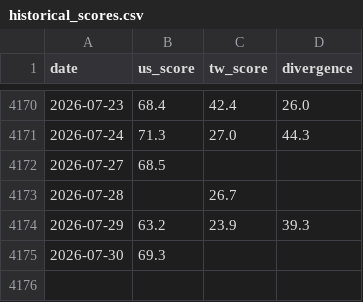
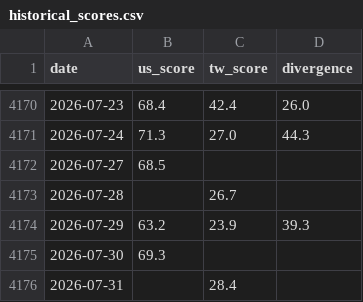
Before and after one commit to WenyuChiou/grisi, a CSV file: data/historical_scores.csv, drawn as a sheet; only a part is shown, gaps mark what is left out.

```diff
--- a/data/historical_scores.csv
+++ b/data/historical_scores.csv
@@ -4175 +4175,2 @@ date,us_score,tw_score,divergence
 2026-07-30,69.3,,
+2026-07-31,,28.4,
```
Also changed, not shown: docs/data/historical_scores.csv, 20 other files.
